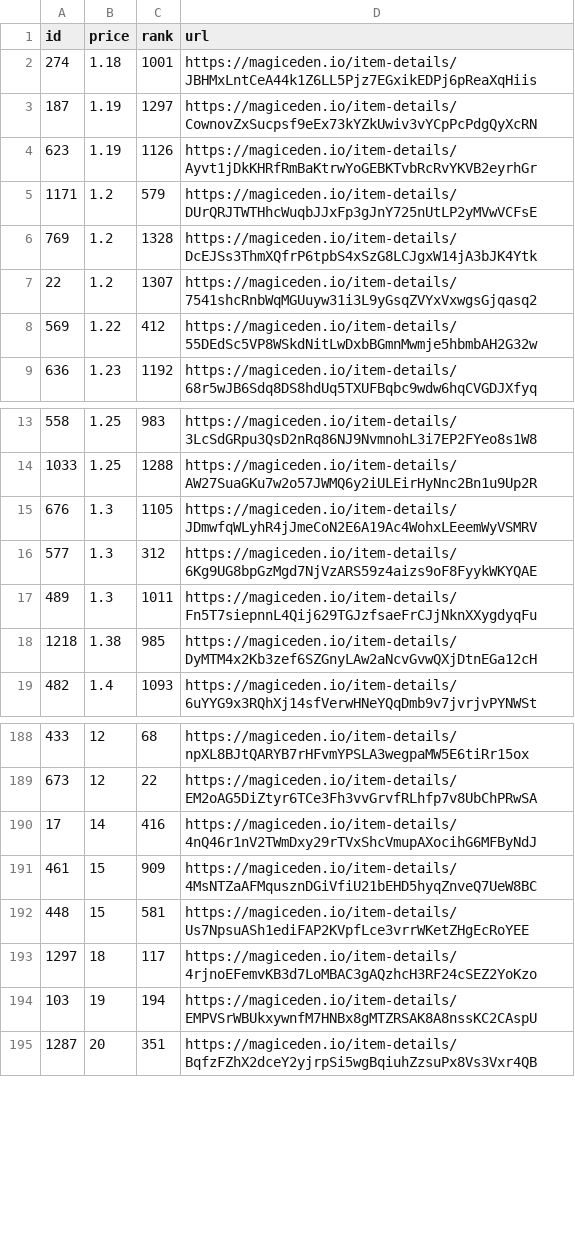
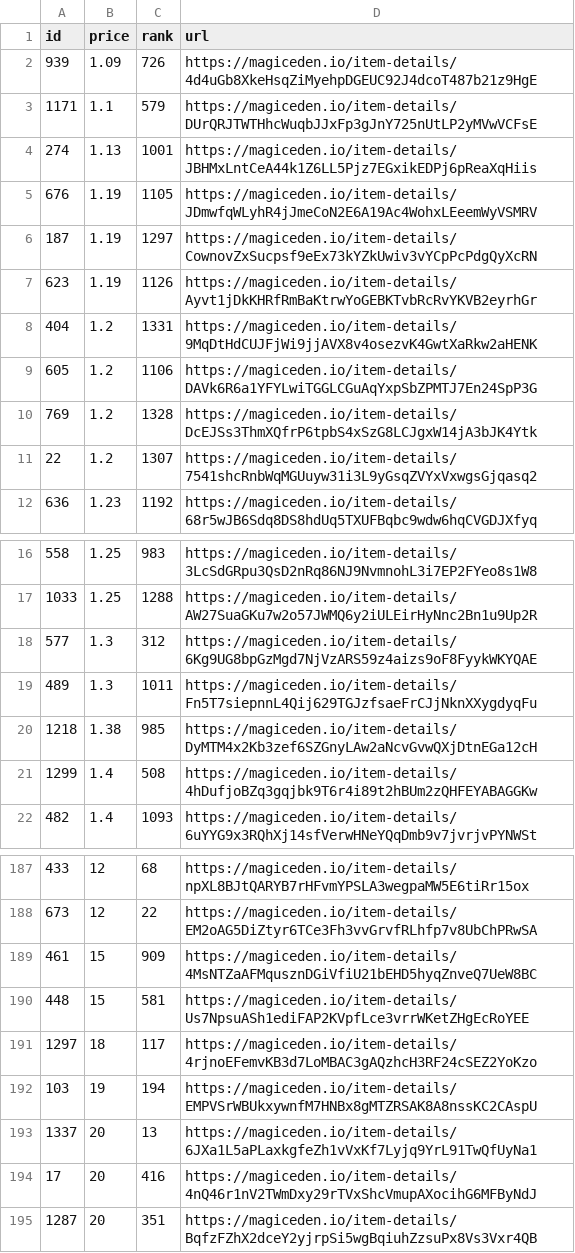
Before and after one commit to braposo/koala-monitor, a CSV file: koala-data-processed.csv, drawn as a sheet; only a part is shown, gaps mark what is left out; the diff covers the shown part only.

Commit message:
Flat: latest data (2021-11-09T02:48:19.979Z) {   "date": "2021-11-09T02:48:19.979Z",   "files": [     {       "name": "koala-data-processed.csv",       "deltaBytes": 4,       "source": "https://api-mainnet.magiceden.io/rpc/getListedNFTsByQuery?q=%7B%22%24match%22%3A%7B%22collectionSymbol%22%3A%22koala_klubhouse%22%7D%2C%22%24sort%22%3A%7B%22takerAmount%22%3A1%2C%22createdAt%22%3A-1%7D%2C%22%24skip%22%3A0%2C%22%24limit%22%3A5000%7D"     },     {       "name": "koala-top-picks.csv",       "deltaBytes": -90,       "source": "https://api-mainnet.magiceden.io/rpc/getListedNFTsByQuery?q=%7B%22%24match%22%3A%7B%22collectionSymbol%22%3A%22koala_klubhouse%22%7D%2C%22%24sort%22%3A%7B%22takerAmount%22%3A1%2C%22createdAt%22%3A-1%7D%2C%22%24skip%22%3A0%2C%22%24limit%22%3A5000%7D"     }   ] }

```diff
--- a/koala-data-processed.csv
+++ b/koala-data-processed.csv
@@ -1,9 +1,12 @@
 id,price,rank,url
-274,1.18,1001,https://magiceden.io/item-details/JBHMxLntCeA44k1Z6LL5Pjz7EGxikEDPj6pReaXqHiis
+939,1.09,726,https://magiceden.io/item-details/4d4uGb8XkeHsqZiMyehpDGEUC92J4dcoT487b21z9HgE
+1171,1.1,579,https://magiceden.io/item-details/DUrQRJTWTHhcWuqbJJxFp3gJnY725nUtLP2yMVwVCFsE
+274,1.13,1001,https://magiceden.io/item-details/JBHMxLntCeA44k1Z6LL5Pjz7EGxikEDPj6pReaXqHiis
+676,1.19,1105,https://magiceden.io/item-details/JDmwfqWLyhR4jJmeCoN2E6A19Ac4WohxLEeemWyVSMRV
 187,1.19,1297,https://magiceden.io/item-details/CownovZxSucpsf9eEx73kYZkUwiv3vYCpPcPdgQyXcRN
 623,1.19,1126,https://magiceden.io/item-details/Ayvt1jDkKHRfRmBaKtrwYoGEBKTvbRcRvYKVB2eyrhGr
-1171,1.2,579,https://magiceden.io/item-details/DUrQRJTWTHhcWuqbJJxFp3gJnY725nUtLP2yMVwVCFsE
+404,1.2,1331,https://magiceden.io/item-details/9MqDtHdCUJFjWi9jjAVX8v4osezvK4GwtXaRkw2aHENK
+605,1.2,1106,https://magiceden.io/item-details/DAVk6R6a1YFYLwiTGGLCGuAqYxpSbZPMTJ7En24SpP3G
 769,1.2,1328,https://magiceden.io/item-details/DcEJSs3ThmXQfrP6tpbS4xSzG8LCJgxW14jA3bJK4Ytk
 22,1.2,1307,https://magiceden.io/item-details/7541shcRnbWqMGUuyw31i3L9yGsqZVYxVxwgsGjqasq2
-569,1.22,412,https://magiceden.io/item-details/55DEdSc5VP8WSkdNitLwDxbBGmnMwmje5hbmbAH2G32w
 636,1.23,1192,https://magiceden.io/item-details/68r5wJB6Sdq8DS8hdUq5TXUFBqbc9wdw6hqCVGDJXfyq
@@ -14,3 +17,2 @@ id,price,rank,url
 1033,1.25,1288,https://magiceden.io/item-details/AW27SuaGKu7w2o57JWMQ6y2iULEirHyNnc2Bn1u9Up2R
-676,1.3,1105,https://magiceden.io/item-details/JDmwfqWLyhR4jJmeCoN2E6A19Ac4WohxLEeemWyVSMRV
 577,1.3,312,https://magiceden.io/item-details/6Kg9UG8bpGzMgd7NjVzARS59z4aizs9oF8FyykWKYQAE
@@ -18,2 +20,3 @@ id,price,rank,url
 1218,1.38,985,https://magiceden.io/item-details/DyMTM4x2Kb3zef6SZGnyLAw2aNcvGvwQXjDtnEGa12cH
+1299,1.4,508,https://magiceden.io/item-details/4hDufjoBZq3gqjbk9T6r4i89t2hBUm2zQHFEYABAGGKw
 482,1.4,1093,https://magiceden.io/item-details/6uYYG9x3RQhXj14sfVerwHNeYQqDmb9v7jvrjvPYNWSt
@@ -189,3 +188,2 @@ id,price,rank,url
 673,12,22,https://magiceden.io/item-details/EM2oAG5DiZtyr6TCe3Fh3vvGrvfRLhfp7v8UbChPRwSA
-17,14,416,https://magiceden.io/item-details/4nQ46r1nV2TWmDxy29rTVxShcVmupAXocihG6MFByNdJ
 461,15,909,https://magiceden.io/item-details/4MsNTZaAFMqusznDGiVfiU21bEHD5hyqZnveQ7UeW8BC
@@ -194,2 +192,4 @@ id,price,rank,url
 103,19,194,https://magiceden.io/item-details/EMPVSrWBUkxywnfM7HNBx8gMTZRSAK8A8nssKC2CAspU
+1337,20,13,https://magiceden.io/item-details/6JXa1L5aPLaxkgfeZh1vVxKf7Lyjq9YrL91TwQfUyNa1
+17,20,416,https://magiceden.io/item-details/4nQ46r1nV2TWmDxy29rTVxShcVmupAXocihG6MFByNdJ
 1287,20,351,https://magiceden.io/item-details/BqfzFZhX2dceY2yjrpSi5wgBqiuhZzsuPx8Vs3Vxr4QB
```
Also changed, not shown: 4 removed rows elsewhere in this file, koala-top-picks.csv.
